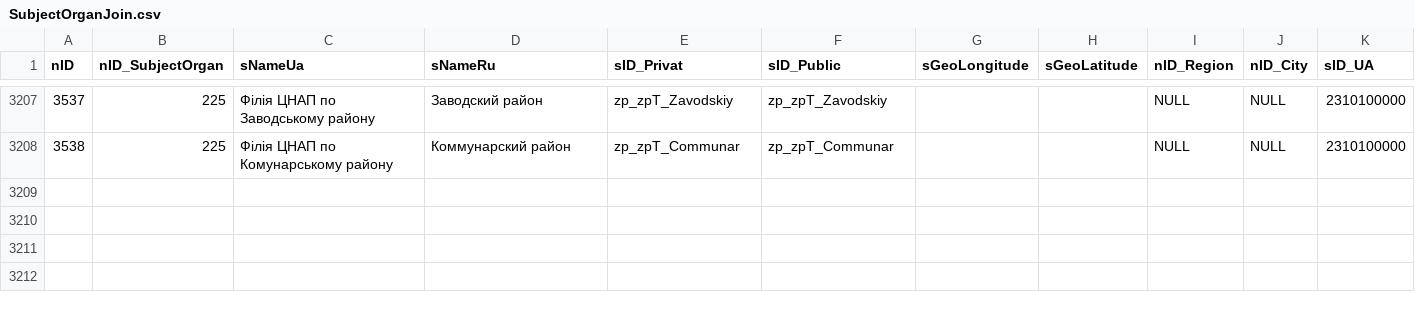
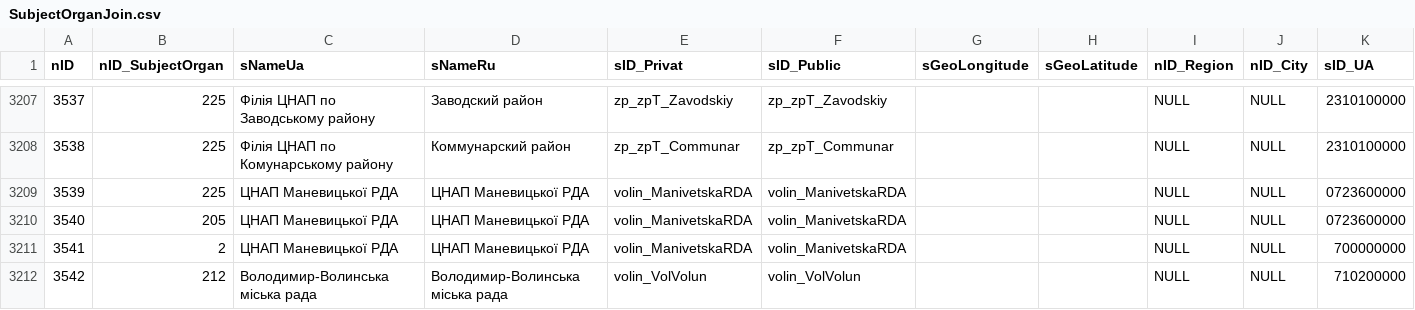
Before and after one commit to iGov-UA/iGov_Data, a CSV file: wf-central/src/main/resources/data/iGov/SubjectOrganJoin.csv, drawn as a sheet; only a part is shown, gaps mark what is left out; the diff names each change by its address in the sheet, - before the commit and + after, or states it on an @@ line.

```diff
--- a/wf-central/src/main/resources/data/iGov/SubjectOrganJoin.csv
+++ b/wf-central/src/main/resources/data/iGov/SubjectOrganJoin.csv
+row 3209: 3539 | 225 | ЦНАП Маневицької РДА | ЦНАП Маневицької РДА | volin_ManivetskaRDA | volin_ManivetskaRDA |  |  | NULL | NULL | 0723600000
+row 3210: 3540 | 205 | ЦНАП Маневицької РДА | ЦНАП Маневицької РДА | volin_ManivetskaRDA | volin_ManivetskaRDA |  |  | NULL | NULL | 0723600000
+row 3211: 3541 | 2 | ЦНАП Маневицької РДА | ЦНАП Маневицької РДА | volin_ManivetskaRDA | volin_ManivetskaRDA |  |  | NULL | NULL | 700000000
+row 3212: 3542 | 212 | Володимир-Волинська міська рада | Володимир-Волинська міська рада | volin_VolVolun | volin_VolVolun |  |  | NULL | NULL | 710200000
```
Also changed, not shown: wf-central/src/main/resources/data/iGov/ServiceData.csv, wf-central/src/main/resources/data/iGov__Test_Delta/ServiceData.csv, 3 other files.
